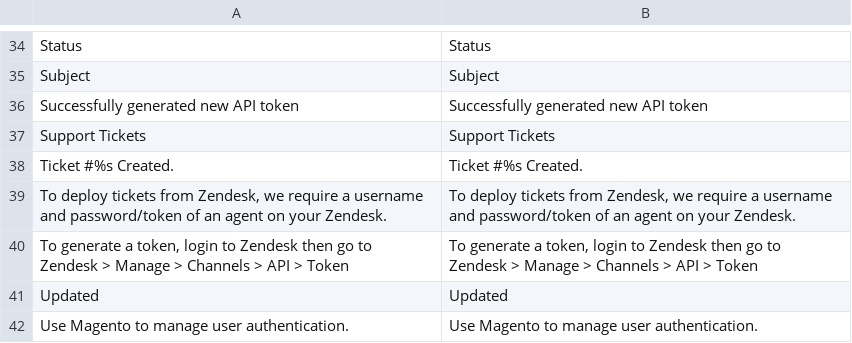
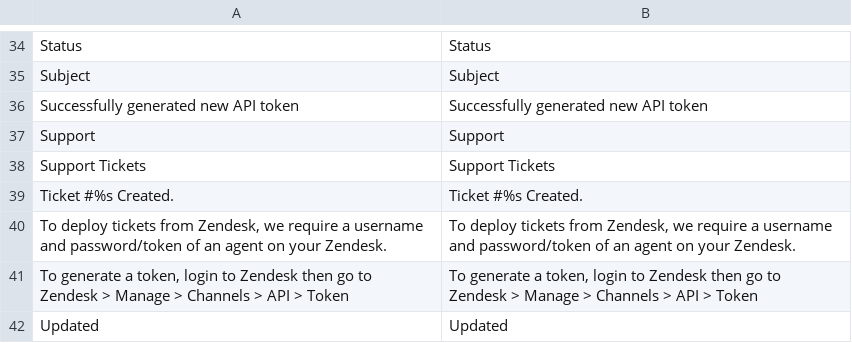
Before and after one commit to agnostack/magento_extension, a CSV file: src/app/locale/en_US/Zendesk_Zendesk.csv, drawn as a sheet; only a part is shown, gaps mark what is left out; the shorter side is filled out with more unchanged rows; the diff names each change by its address in the sheet, - before the commit and + after, or states it on an @@ line.

Commit message:
Changed "helpdesk" to "support".

```diff
--- a/src/app/locale/en_US/Zendesk_Zendesk.csv
+++ b/src/app/locale/en_US/Zendesk_Zendesk.csv
+row 37: Support | Support
```
Also changed, not shown: 1 other file.
